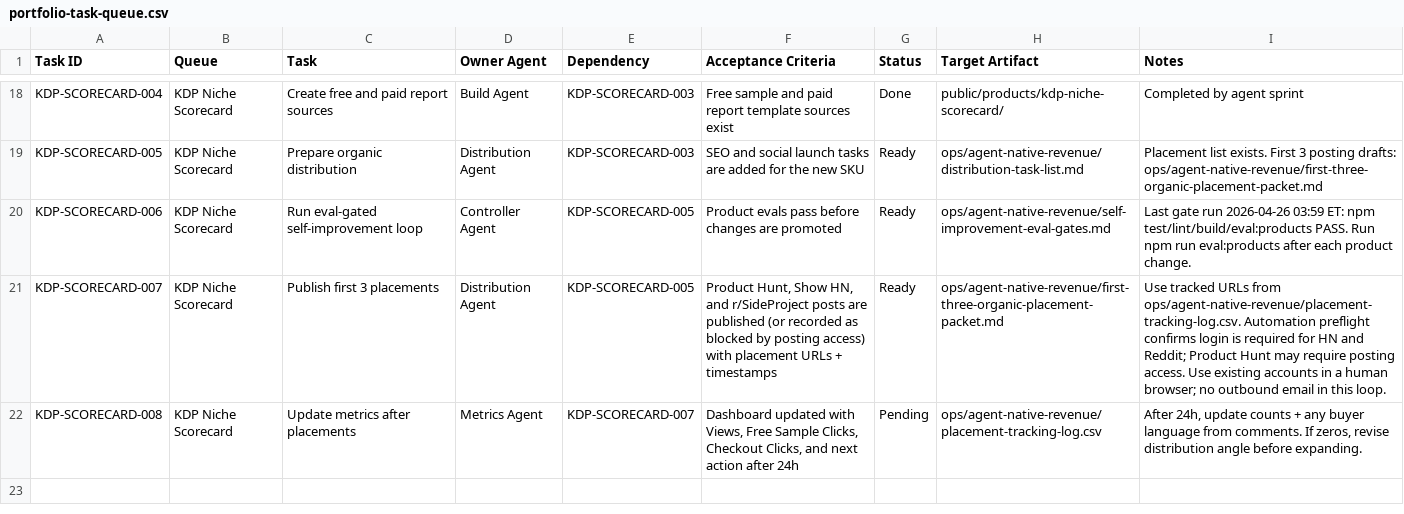
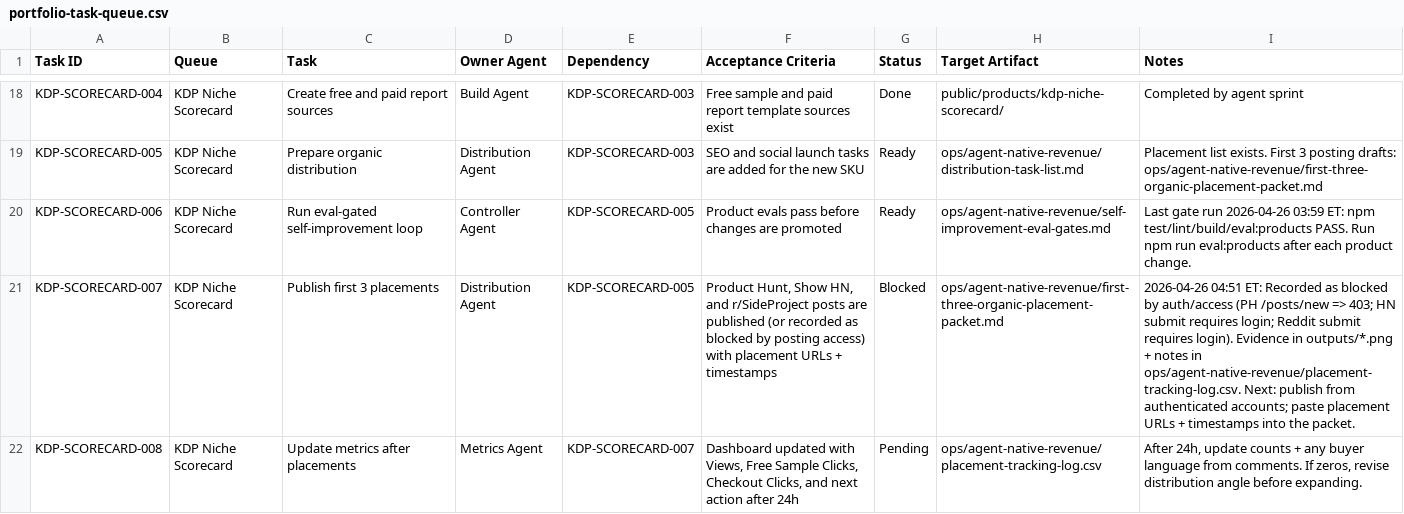
Before and after one commit to caseybattle/Battlelabs-live, a CSV file: ops/agent-native-revenue/portfolio-task-queue.csv, drawn as a sheet; only a part is shown, gaps mark what is left out; the diff names each change by its address in the sheet, - before the commit and + after, or states it on an @@ line.

```diff
--- a/ops/agent-native-revenue/portfolio-task-queue.csv
+++ b/ops/agent-native-revenue/portfolio-task-queue.csv
-G21 (Status): Ready
+G21 (Status): Blocked
-I21 (Notes): Use tracked URLs from ops/agent-native-revenue/placement-tracking-log.csv. Automation preflight confirms login is required for HN and Reddit; Product Hunt may require posting access. Use existing accounts in a human browser; no outbound email in this loop.
+I21 (Notes): 2026-04-26 04:51 ET: Recorded as blocked by auth/access (PH /posts/new => 403; HN submit requires login; Reddit submit requires login). Evidence in outputs/*.png + notes in ops/agent-native-revenue/placement-tracking-log.csv. Next: publish from authenticated accounts; paste placement URLs + timestamps into the packet.
```
Also changed, not shown: ops/agent-native-revenue/placement-tracking-log.csv, 2 other files.
